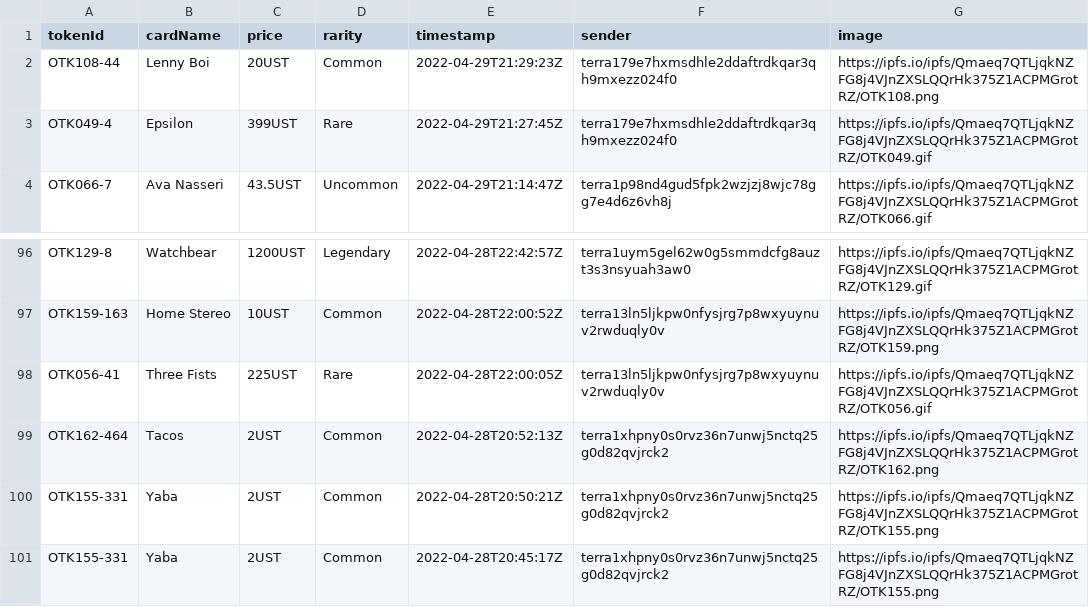
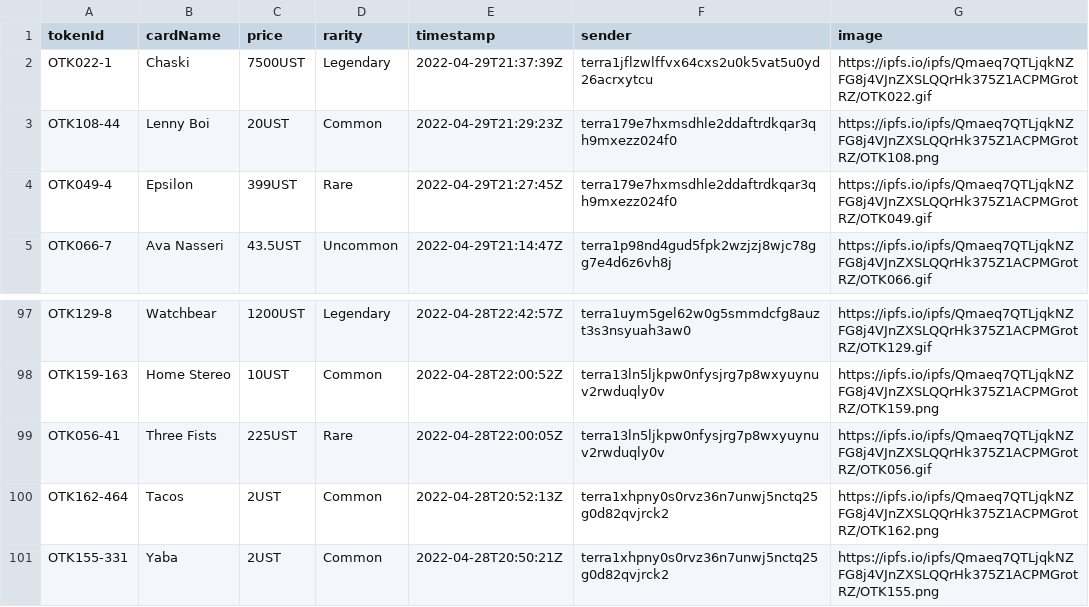
Before and after one commit to cryptoYJ/deviant-things, a CSV file: card-listings.csv, drawn as a sheet; only a part is shown, gaps mark what is left out; removed rows and columns are numbered as before the commit, all else as after; the diff names each change by its address in the sheet, - before the commit and + after, or states it on an @@ line.

Commit message:
update data

```diff
--- a/card-listings.csv
+++ b/card-listings.csv
+row 2: OTK022-1 | Chaski | 7500UST | Legendary | 2022-04-29T21:37:39Z | terra1jflzwlffvx64cxs2u0k5vat5u0yd26acrxytcu | https://ipfs.io/ipfs/Qmaeq7QTLjqkNZFG8j4VJnZXSLQQrHk375Z1ACPMGrotRZ/OTK022.gif
-row 101: OTK155-331 | Yaba | 2UST | Common | 2022-04-28T20:45:17Z | terra1xhpny0s0rvz36n7unwj5nctq25g0d82qvjrck2 | https://ipfs.io/ipfs/Qmaeq7QTLjqkNZFG8j4VJnZXSLQQrHk375Z1ACPMGrotRZ/OTK155.png
```
Also changed, not shown: 1 other file.
